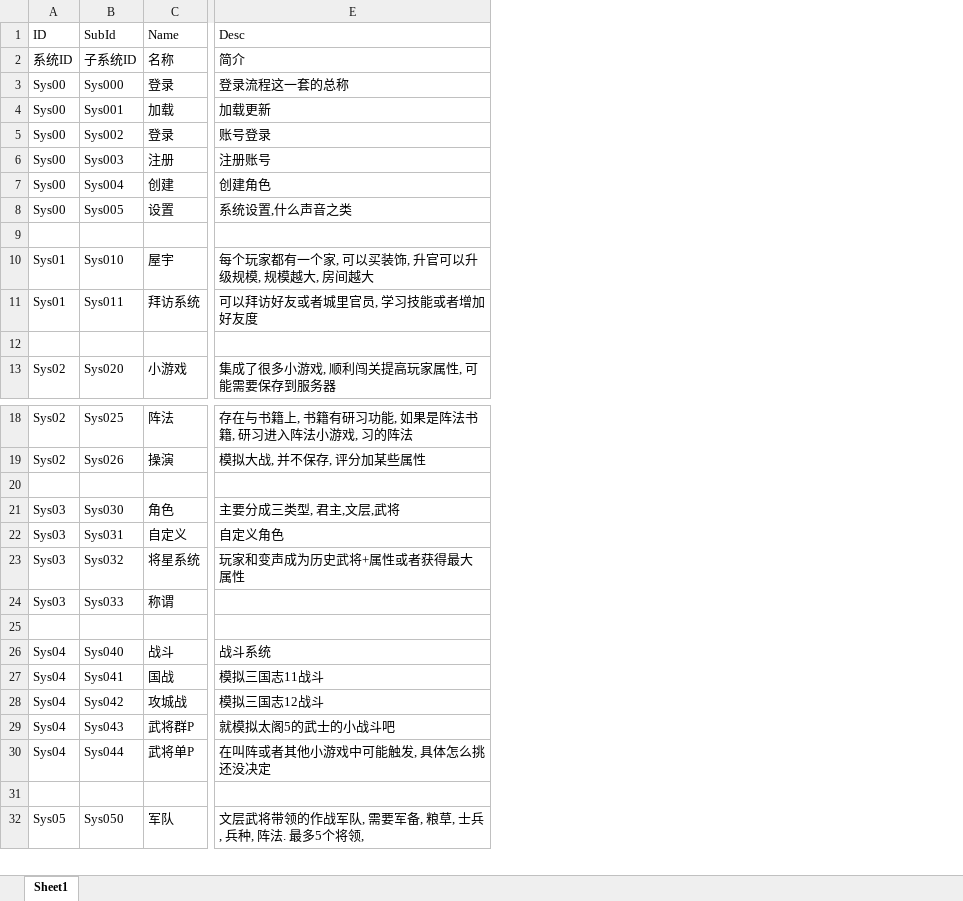
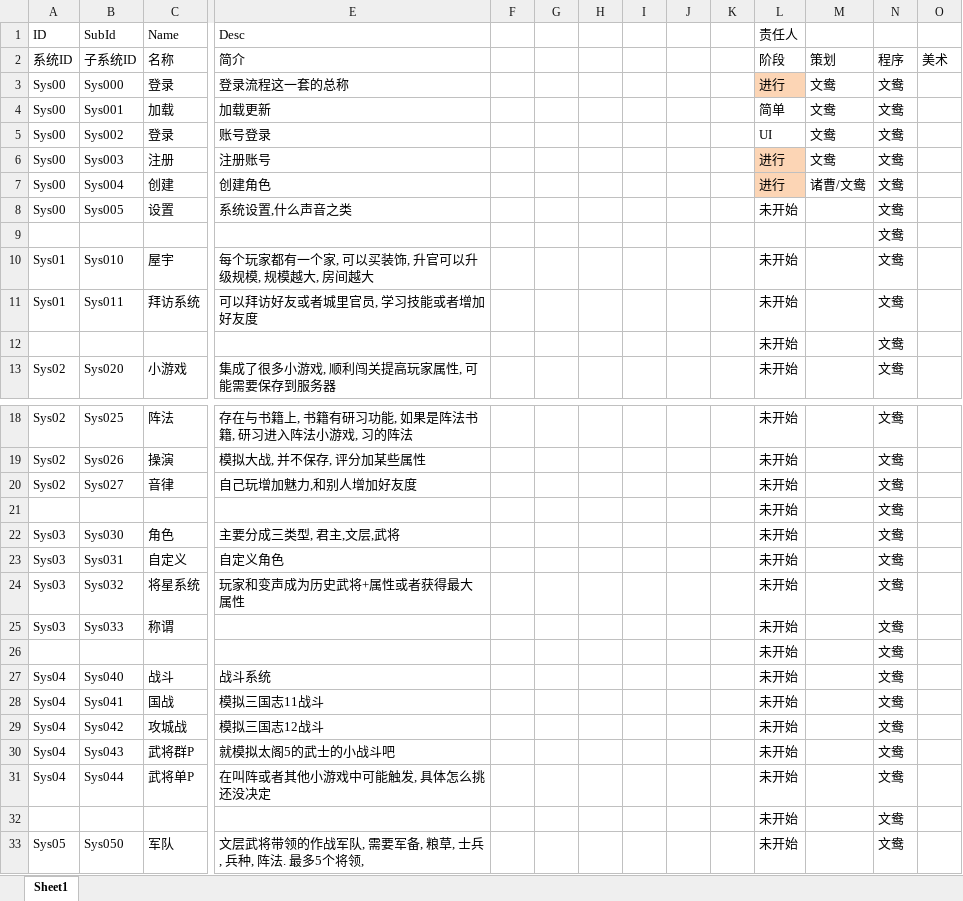
Before and after one commit to wuhuichun/TKDesign, an Excel workbook: 系统列表(大玩法).xlsx, sheet Sheet1, drawn as a sheet; only a part is shown, gaps mark what is left out; values as stored, in another font and other column widths than the file's, no borders; conditional formats not drawn; addresses are those after the commit; rows hold the shown columns only; the diff covers the shown part only; the diff names each change by its address in the sheet, - before the commit and + after, or states it on an @@ line.

Commit message:
-- 添加 音律 小游戏的简单说明

```diff
--- a/系统列表(大玩法).xlsx (sheet Sheet1)
+++ b/系统列表(大玩法).xlsx (sheet Sheet1)
+column F, empty
+column G, empty
+column H, empty
+column I, empty
+column J, empty
+column K, empty
+column L (责任人), rows 2-13: 阶段 | 进行 | 简单 | UI | 进行 | 进行 | 未开始 |  | 未开始 | 未开始 | 未开始 | 未开始; rows 18-19: 未开始 | 未开始; rows 21-33: all 未开始
+column M, rows 2-7: 策划 | 文鸯 | 文鸯 | 文鸯 | 文鸯 | 诸曹/文鸯
+column N, rows 2-13: 程序 | 文鸯 | 文鸯 | 文鸯 | 文鸯 | 文鸯 | 文鸯 | 文鸯 | 文鸯 | 文鸯 | 文鸯 | 文鸯; rows 18-19: 文鸯 | 文鸯; rows 21-33: all 文鸯
+column O, row 2: 美术
-row 12: (empty)
+row 12:  |  |  |  |  |  |  |  |  |  | 未开始 |  | 文鸯
+row 20: Sys02 | Sys027 | 音律 | 自己玩增加魅力,和别人增加好友度 |  |  |  |  |  |  | 未开始 |  | 文鸯
-row 21: (empty)
+row 21:  |  |  |  |  |  |  |  |  |  | 未开始 |  | 文鸯
-row 26: (empty)
+row 26:  |  |  |  |  |  |  |  |  |  | 未开始 |  | 文鸯
-row 32: (empty)
+row 32:  |  |  |  |  |  |  |  |  |  | 未开始 |  | 文鸯
```
Also changed, not shown: 6 edited cells elsewhere in this sheet.
